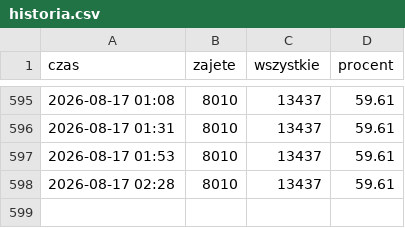
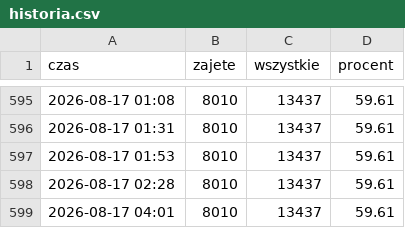
Before and after one commit to StaszekSkalski/cracovia, a CSV file: historia.csv, drawn as a sheet; only a part is shown, gaps mark what is left out; the diff names each change by its address in the sheet, - before the commit and + after, or states it on an @@ line.

```diff
--- a/historia.csv
+++ b/historia.csv
+row 599: 2026-08-17 04:01 | 8010 | 13437 | 59.61
```
Also changed, not shown: 1 other file.
